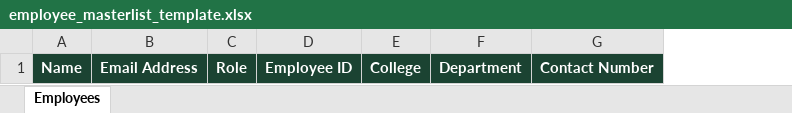
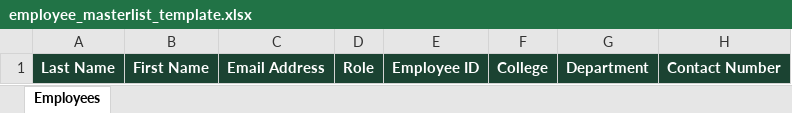
Before and after one commit to Damaso-Web/icare, an Excel workbook: public/templates/employee_masterlist_template.xlsx, sheet Employees, drawn as a sheet; values as stored, in another font and other column widths than the file's, no borders; removed rows and columns are numbered as before the commit, all else as after; the diff names each change by its address in the sheet, - before the commit and + after, or states it on an @@ line.

```diff
--- a/public/templates/employee_masterlist_template.xlsx (sheet Employees)
+++ b/public/templates/employee_masterlist_template.xlsx (sheet Employees)
-column A, row 1: Name
+column A, row 1: Last Name
+column B, row 1: First Name
```
Also changed, not shown: public/templates/faculty_masterlist_template.xlsx, public/templates/student_masterlist_template.xlsx, 9 other files.
